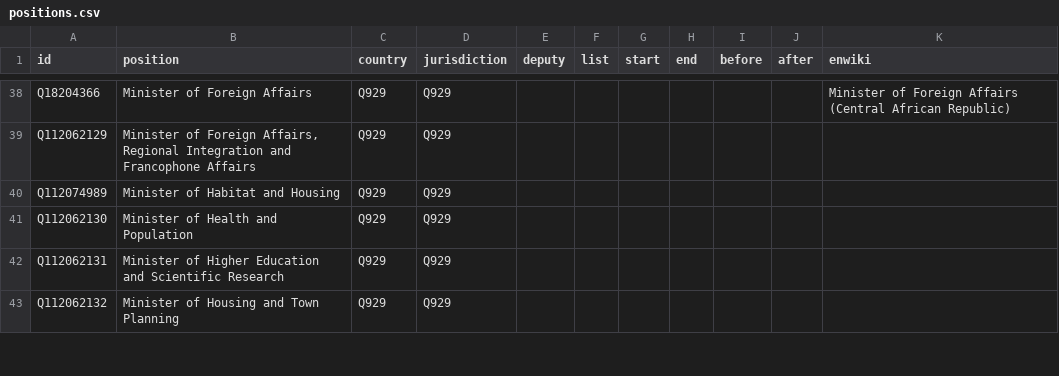
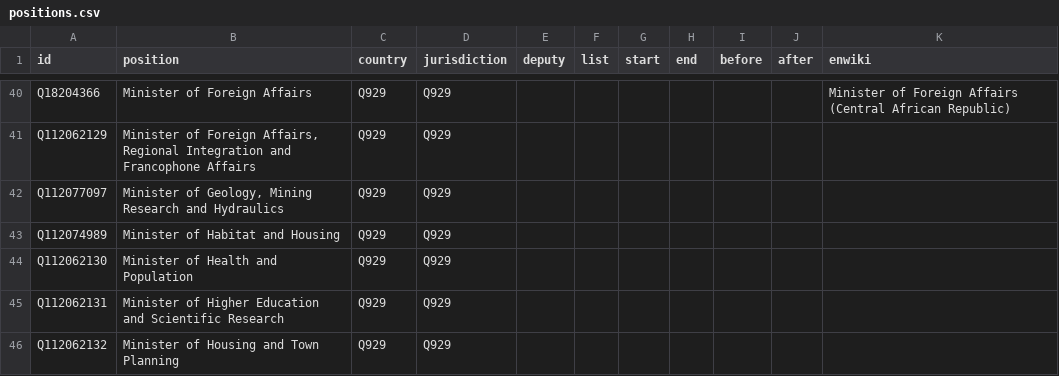
Before and after one commit to every-politician-scrapers/central-african-republic, a CSV file: html/positions.csv, drawn as a sheet; only a part is shown, gaps mark what is left out; the diff covers the shown part only; the diff names each change by its address in the sheet, - before the commit and + after, or states it on an @@ line.

```diff
--- a/html/positions.csv
+++ b/html/positions.csv
+row 42: Q112077097 | Minister of Geology, Mining Research and Hydraulics | Q929 | Q929
```
Also changed, not shown: 14 added rows, 1 removed row, 1 moved row and 3 edited cells elsewhere in this file, 1 other file.
